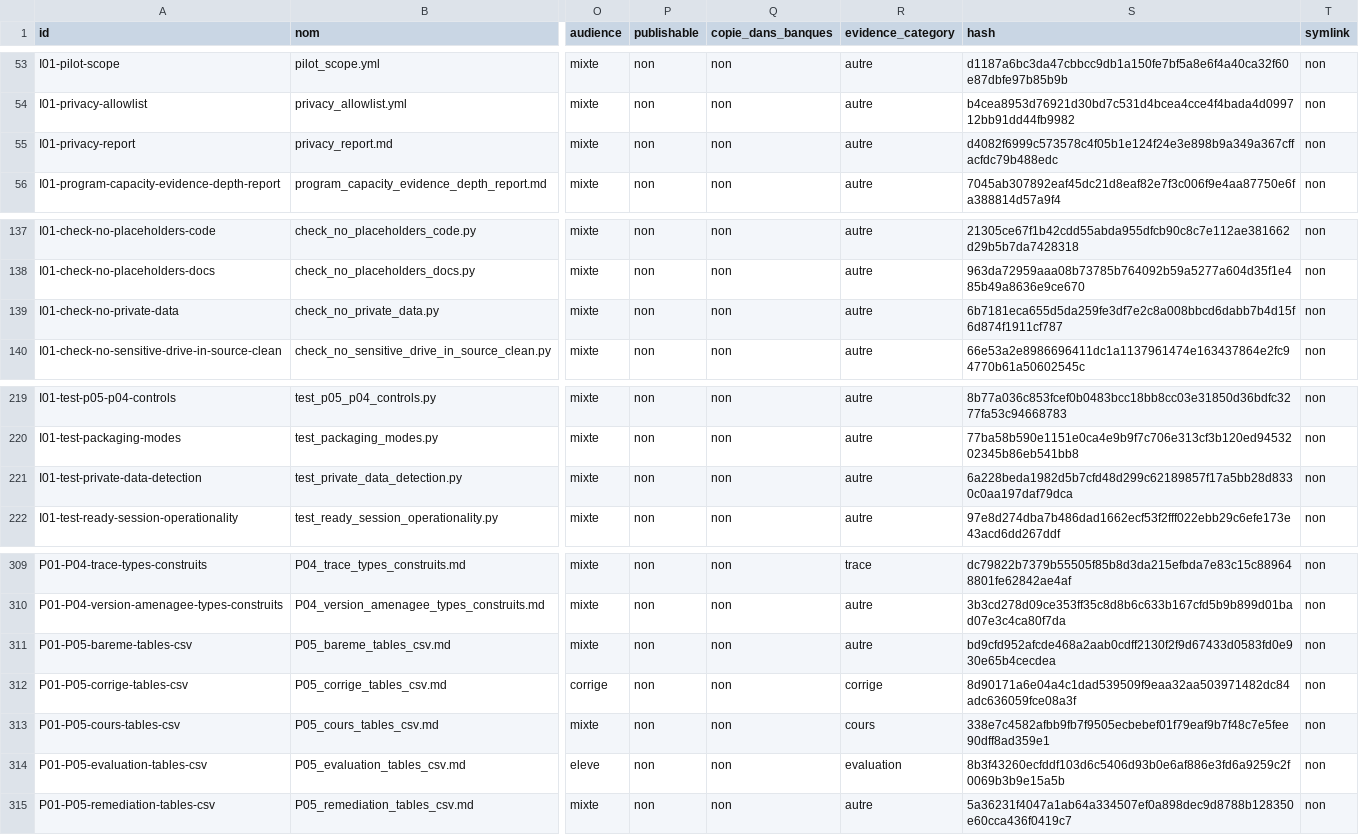
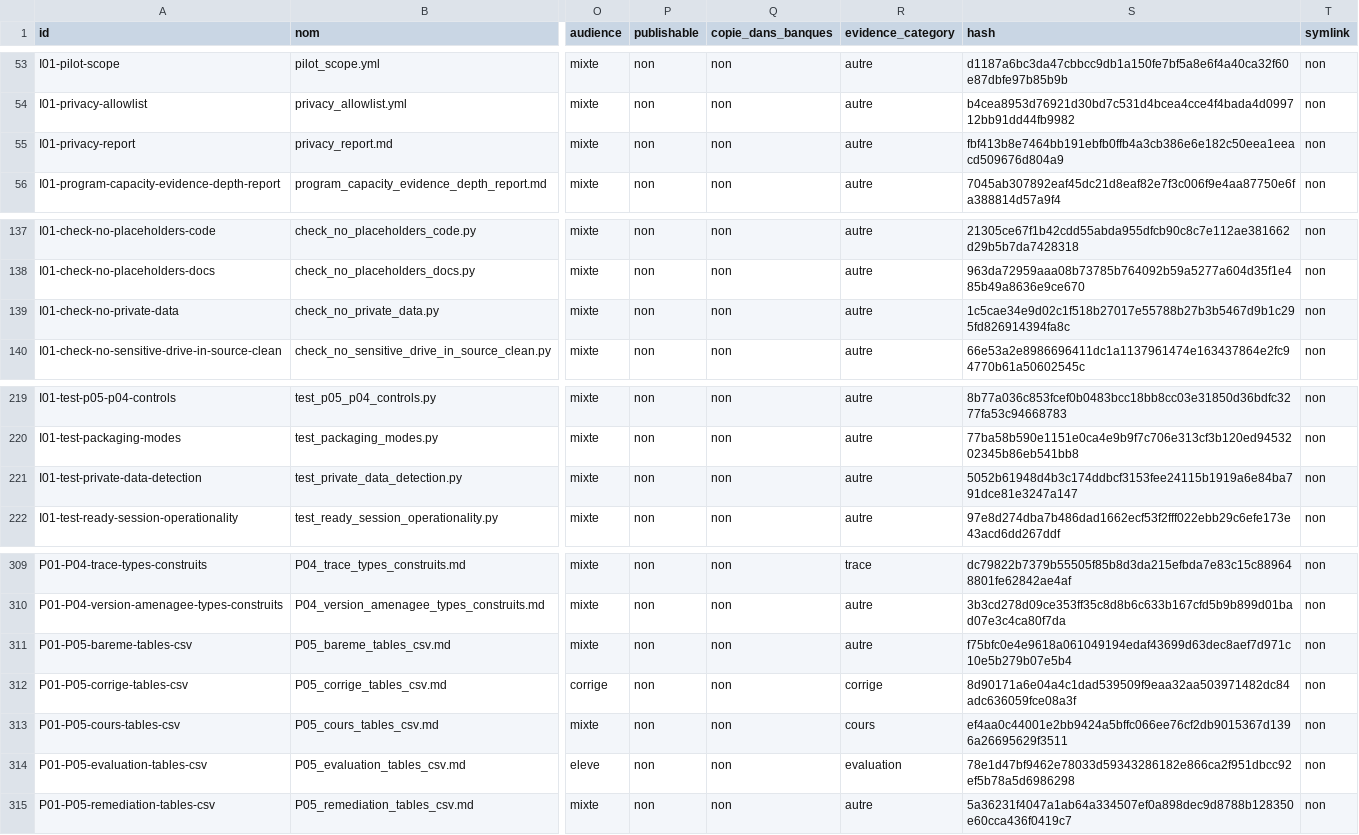
Before and after one commit to cyranoaladin/NSI, a CSV file: manifest.csv, drawn as a sheet; only a part is shown, gaps mark what is left out; the diff names each change by its address in the sheet, - before the commit and + after, or states it on an @@ line.

```diff
--- a/manifest.csv
+++ b/manifest.csv
-S55 (hash): d4082f6999c573578c4f05b1e124f24e3e898b9a349a367cffacfdc79b488edc
+S55 (hash): fbf413b8e7464bb191ebfb0ffb4a3cb386e6e182c50eea1eeacd509676d804a9
-S139 (hash): 6b7181eca655d5da259fe3df7e2c8a008bbcd6dabb7b4d15f6d874f1911cf787
+S139 (hash): 1c5cae34e9d02c1f518b27017e55788b27b3b5467d9b1c295fd826914394fa8c
-S221 (hash): 6a228beda1982d5b7cfd48d299c62189857f17a5bb28d8330c0aa197daf79dca
+S221 (hash): 5052b61948d4b3c174ddbcf3153fee24115b1919a6e84ba791dce81e3247a147
-S311 (hash): bd9cfd952afcde468a2aab0cdff2130f2f9d67433d0583fd0e930e65b4cecdea
+S311 (hash): f75bfc0e4e9618a061049194edaf43699d63dec8aef7d971c10e5b279b07e5b4
-S313 (hash): 338e7c4582afbb9fb7f9505ecbebef01f79eaf9b7f48c7e5fee90dff8ad359e1
+S313 (hash): ef4aa0c44001e2bb9424a5bffc066ee76cf2db9015367d1396a26695629f3511
-S314 (hash): 8b3f43260ecfddf103d6c5406d93b0e6af886e3fd6a9259c2f0069b3b9e15a5b
+S314 (hash): 78e1d47bf9462e78033d59343286182e866ca2f951dbcc92ef5b78a5d6986298
```
Also changed, not shown: 3 other files.
